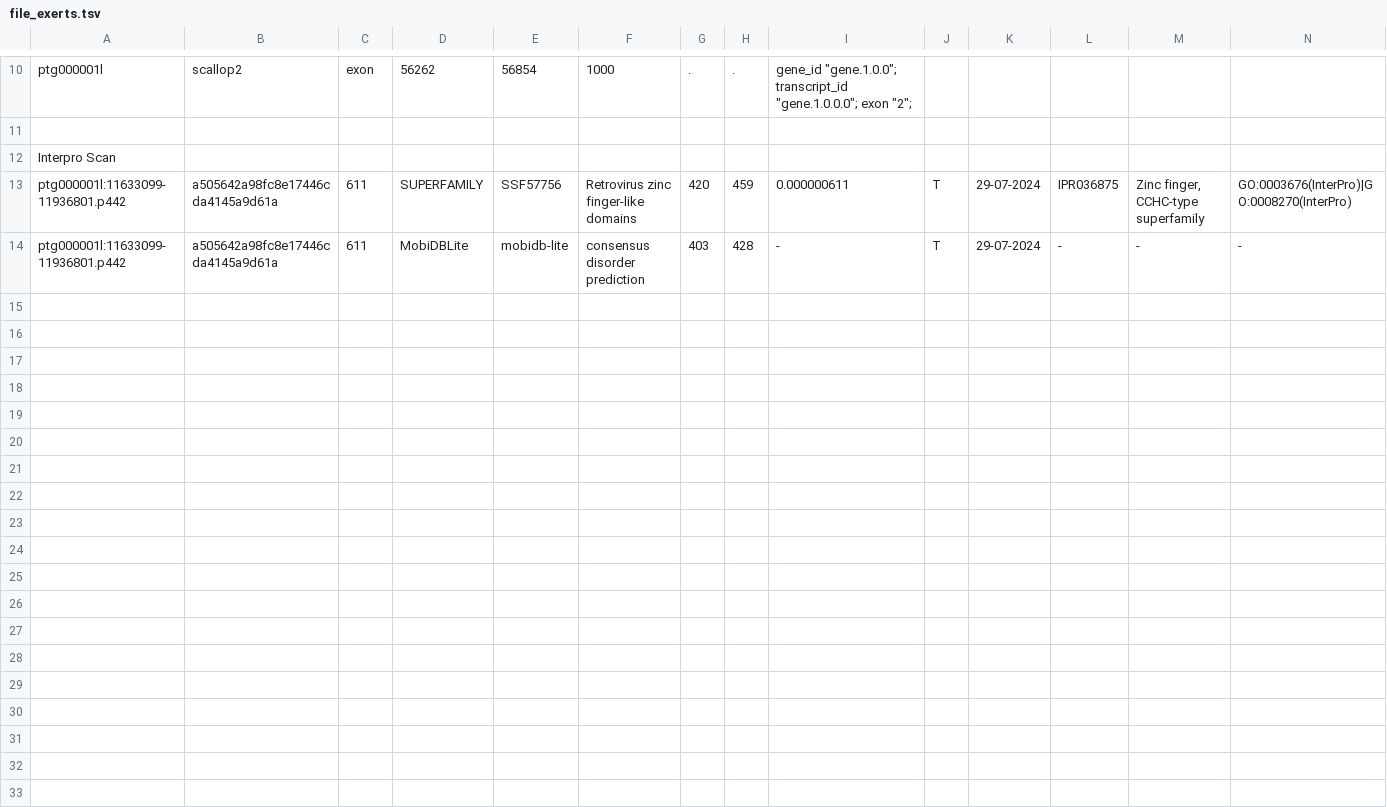
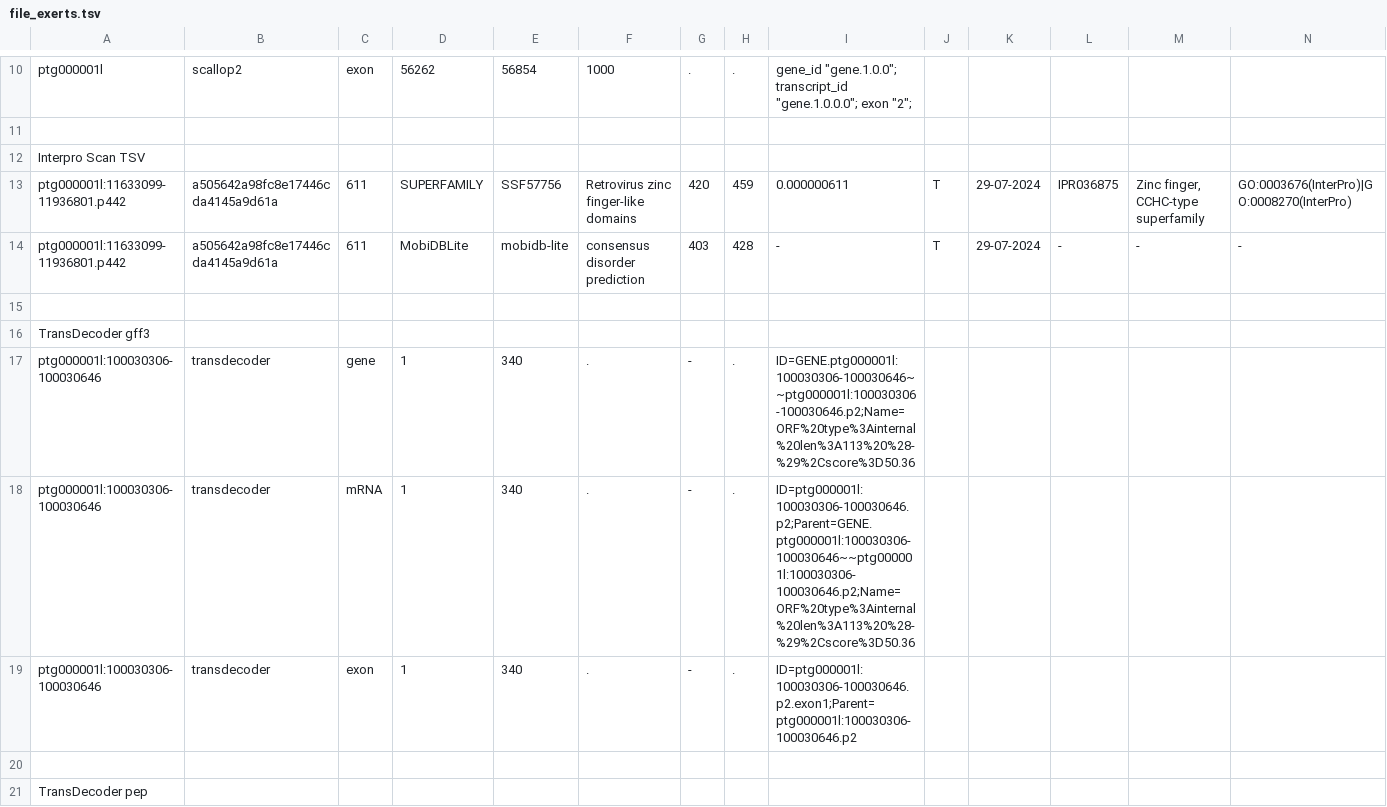
Before and after one commit to DarrianTalamantes/RNA_seq_fescue, a TSV file: Lists/file_exerts.tsv, drawn as a sheet; only a part is shown, gaps mark what is left out; rows hold the shown columns only; the diff covers the shown part only; the diff names each change by its address in the sheet, - before the commit and + after, or states it on an @@ line.

```diff
--- a/Lists/file_exerts.tsv
+++ b/Lists/file_exerts.tsv
-A12: Interpro Scan
+A12: Interpro Scan TSV
+row 15: (empty)
+row 16: TransDecoder gff3
+row 17: ptg000001l:100030306-100030646 | transdecoder | gene | 1 | 340 | . | - | . | ID=GENE.ptg000001l:100030306-100030646~~ptg000001l:100030306-100030646.p2;Name=ORF%20type%3Ainternal%20len%3A113%20%28-%29%2Cscore%3D50.36
+row 18: ptg000001l:100030306-100030646 | transdecoder | mRNA | 1 | 340 | . | - | . | ID=ptg000001l:100030306-100030646.p2;Parent=GENE.ptg000001l:100030306-100030646~~ptg000001l:100030306-100030646.p2;Name=ORF%20type%3Ainternal%20len%3A113%20%28-%29%2Cscore%3D50.36
+row 19: ptg000001l:100030306-100030646 | transdecoder | exon | 1 | 340 | . | - | . | ID=ptg000001l:100030306-100030646.p2.exon1;Parent=ptg000001l:100030306-100030646.p2
+row 20: (empty)
+row 21: TransDecoder pep
```
Also changed, not shown: 9 added rows elsewhere in this file, 3 other files.
